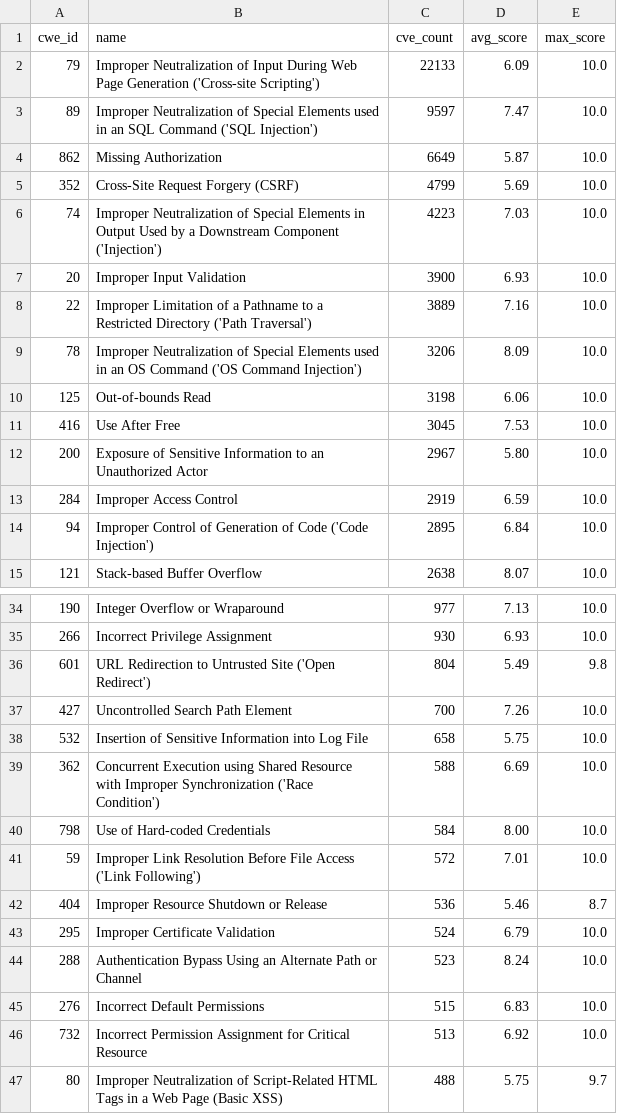
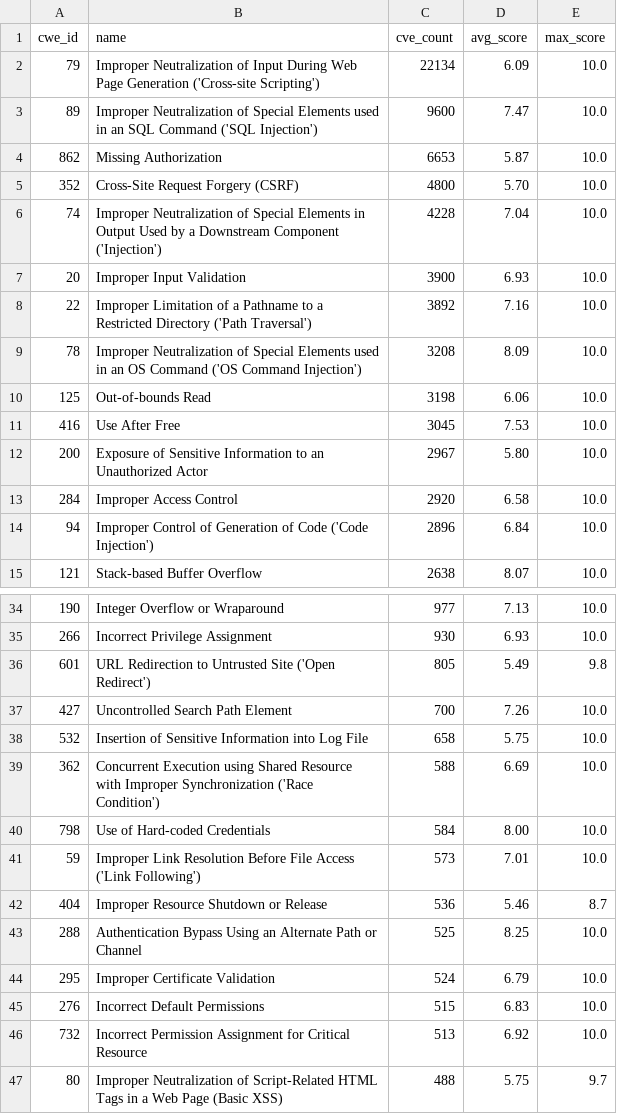
Before and after one commit to x-cmd/cve, a TSV file: report/cwe.top100.by-cve-count.report.tsv, drawn as a sheet; only a part is shown, gaps mark what is left out; the diff covers the shown part only.

```diff
--- a/report/cwe.top100.by-cve-count.report.tsv
+++ b/report/cwe.top100.by-cve-count.report.tsv
@@ -1,10 +1,10 @@
 cwe_id	name	cve_count	avg_score	max_score
-79	Improper Neutralization of Input During Web Page Generation ('Cross-site Scripting')	22133	6.09	10.0
-89	Improper Neutralization of Special Elements used in an SQL Command ('SQL Injection')	9597	7.47	10.0
-862	Missing Authorization	6649	5.87	10.0
-352	Cross-Site Request Forgery (CSRF)	4799	5.69	10.0
-74	Improper Neutralization of Special Elements in Output Used by a Downstream Component ('Injection')	4223	7.03	10.0
+79	Improper Neutralization of Input During Web Page Generation ('Cross-site Scripting')	22134	6.09	10.0
+89	Improper Neutralization of Special Elements used in an SQL Command ('SQL Injection')	9600	7.47	10.0
+862	Missing Authorization	6653	5.87	10.0
+352	Cross-Site Request Forgery (CSRF)	4800	5.70	10.0
+74	Improper Neutralization of Special Elements in Output Used by a Downstream Component ('Injection')	4228	7.04	10.0
 20	Improper Input Validation	3900	6.93	10.0
-22	Improper Limitation of a Pathname to a Restricted Directory ('Path Traversal')	3889	7.16	10.0
-78	Improper Neutralization of Special Elements used in an OS Command ('OS Command Injection')	3206	8.09	10.0
+22	Improper Limitation of a Pathname to a Restricted Directory ('Path Traversal')	3892	7.16	10.0
+78	Improper Neutralization of Special Elements used in an OS Command ('OS Command Injection')	3208	8.09	10.0
 125	Out-of-bounds Read	3198	6.06	10.0
@@ -12,4 +12,4 @@ cwe_id	name	cve_count	avg_score	max_score
 200	Exposure of Sensitive Information to an Unauthorized Actor	2967	5.80	10.0
-284	Improper Access Control	2919	6.59	10.0
-94	Improper Control of Generation of Code ('Code Injection')	2895	6.84	10.0
+284	Improper Access Control	2920	6.58	10.0
+94	Improper Control of Generation of Code ('Code Injection')	2896	6.84	10.0
 121	Stack-based Buffer Overflow	2638	8.07	10.0
@@ -35,3 +35,3 @@ cwe_id	name	cve_count	avg_score	max_score
 266	Incorrect Privilege Assignment	930	6.93	10.0
-601	URL Redirection to Untrusted Site ('Open Redirect')	804	5.49	9.8
+601	URL Redirection to Untrusted Site ('Open Redirect')	805	5.49	9.8
 427	Uncontrolled Search Path Element	700	7.26	10.0
@@ -40,6 +40,6 @@ cwe_id	name	cve_count	avg_score	max_score
 798	Use of Hard-coded Credentials	584	8.00	10.0
-59	Improper Link Resolution Before File Access ('Link Following')	572	7.01	10.0
+59	Improper Link Resolution Before File Access ('Link Following')	573	7.01	10.0
 404	Improper Resource Shutdown or Release	536	5.46	8.7
+288	Authentication Bypass Using an Alternate Path or Channel	525	8.25	10.0
 295	Improper Certificate Validation	524	6.79	10.0
-288	Authentication Bypass Using an Alternate Path or Channel	523	8.24	10.0
 276	Incorrect Default Permissions	515	6.83	10.0
```
Also changed, not shown: 10 edited cells elsewhere in this file, report/cve.report.tsv, report/cwe.top100.by-cve-count.since-2024.report.tsv, 6 other files.
